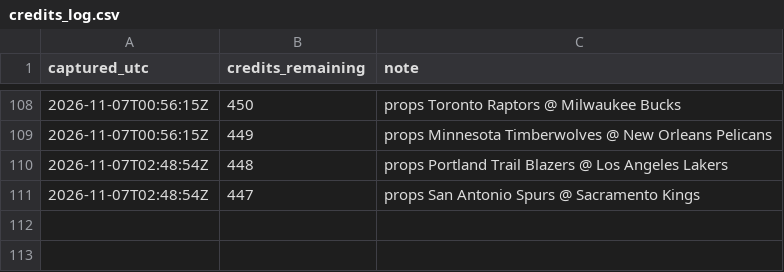
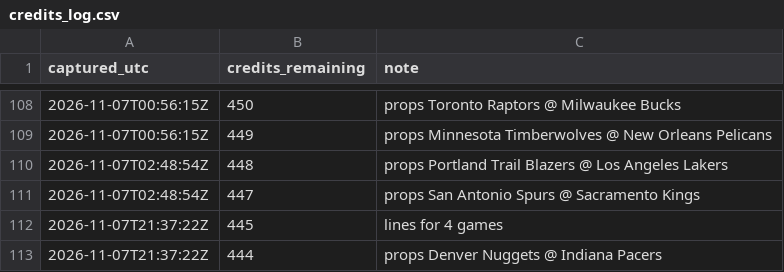
Before and after one commit to kanyewestlover55/beat_ye_bookie, a CSV file: data/credits_log.csv, drawn as a sheet; only a part is shown, gaps mark what is left out; the diff names each change by its address in the sheet, - before the commit and + after, or states it on an @@ line.

```diff
--- a/data/credits_log.csv
+++ b/data/credits_log.csv
+row 112: 2026-11-07T21:37:22Z | 445 | lines for 4 games
+row 113: 2026-11-07T21:37:22Z | 444 | props Denver Nuggets @ Indiana Pacers
```
Also changed, not shown: 4 other files.
